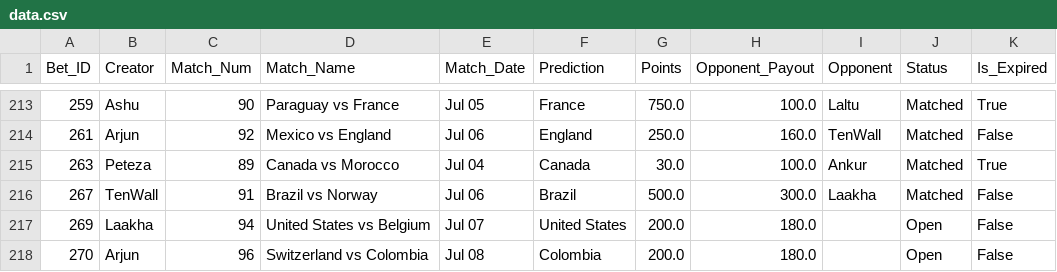
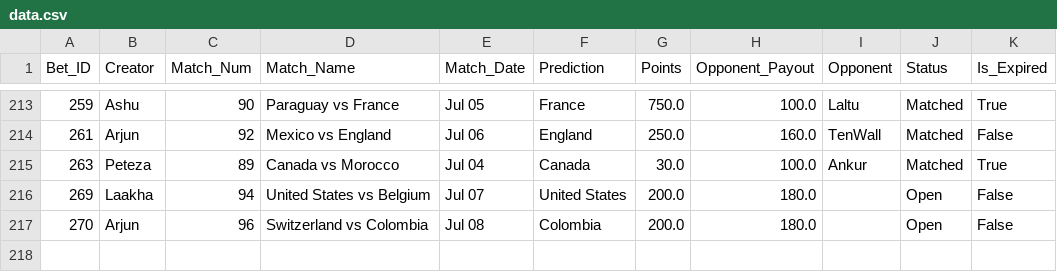
Before and after one commit to fitn40/Fitn40, a CSV file: data.csv, drawn as a sheet; only a part is shown, gaps mark what is left out; the diff names each change by its address in the sheet, - before the commit and + after, or states it on an @@ line.

Commit message:
🔄 Live Bets Auto-Sync

```diff
--- a/data.csv
+++ b/data.csv
-row 216: 267 | TenWall | 91 | Brazil vs Norway | Jul 06 | Brazil | 500.0 | 300.0 | Laakha | Matched | False
```
